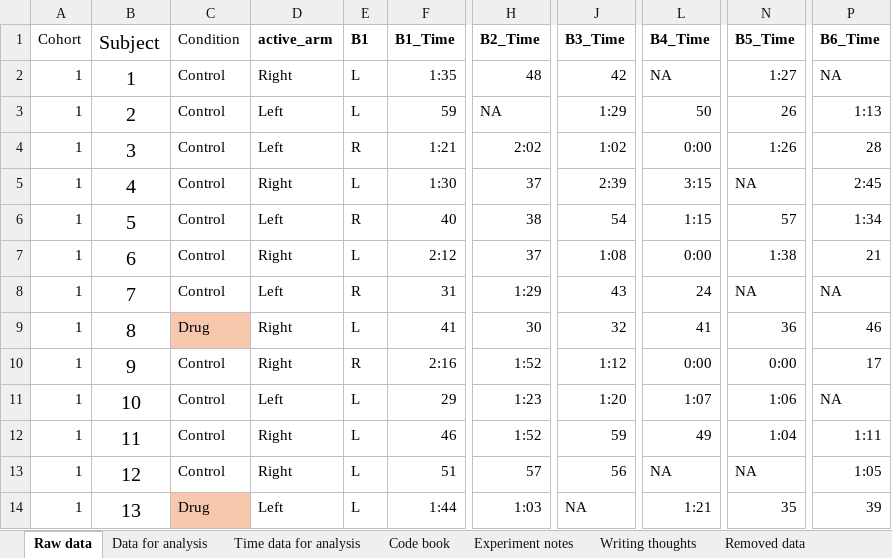
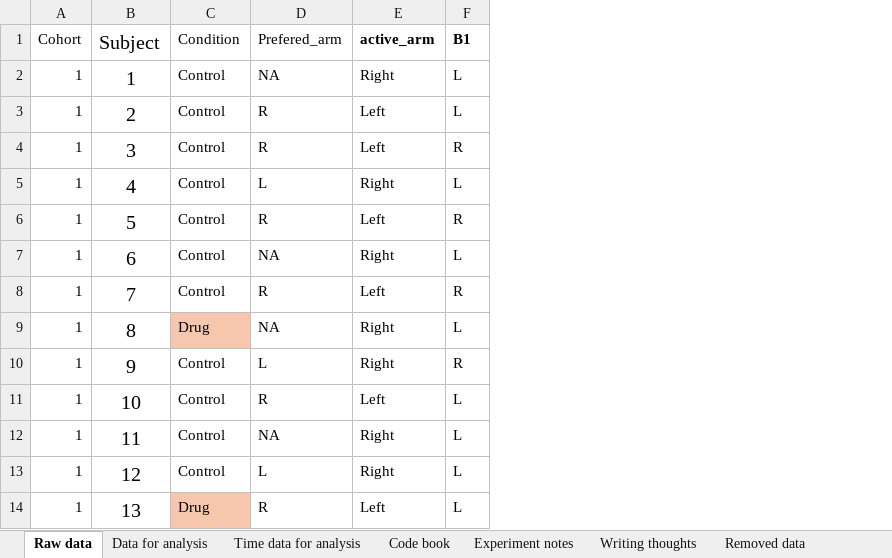
Before and after one commit to FCF98/quarto_manuscript_planaria, an Excel workbook: Datasets/ExperimentTwoFullData.xlsx, sheet Raw data, drawn as a sheet; only a part is shown, gaps mark what is left out; values as stored, in another font and other column widths than the file's, no borders; conditional formats not drawn; removed rows and columns are numbered as before the commit, all else as after; the diff names each change by its address in the sheet, - before the commit and + after, or states it on an @@ line.

Commit message:
added initial arm preference data

```diff
--- a/Datasets/ExperimentTwoFullData.xlsx (sheet Raw data)
+++ b/Datasets/ExperimentTwoFullData.xlsx (sheet Raw data)
+column D (Prefered_arm), rows 2-14: NA | R | R | L | R | NA | R | NA | L | R | NA | L | R
-column F (B1_Time), rows 2-14: 1:35 | 59 | 1:21 | 1:30 | 40 | 2:12 | 31 | 41 | 2:16 | 29 | 46 | 51 | 1:44
-column H (B2_Time), rows 2-14: 48 | NA | 2:02 | 37 | 38 | 37 | 1:29 | 30 | 1:52 | 1:23 | 1:52 | 57 | 1:03
-column J (B3_Time), rows 2-14: 42 | 1:29 | 1:02 | 2:39 | 54 | 1:08 | 43 | 32 | 1:12 | 1:20 | 59 | 56 | NA
-column L (B4_Time), rows 2-14: NA | 50 | 0:00 | 3:15 | 1:15 | 0:00 | 24 | 41 | 0:00 | 1:07 | 49 | NA | 1:21
-column N (B5_Time), rows 2-14: 1:27 | 26 | 1:26 | NA | 57 | 1:38 | NA | 36 | 0:00 | 1:06 | 1:04 | NA | 35
-column P (B6_Time), rows 2-14: NA | 1:13 | 28 | 2:45 | 1:34 | 21 | NA | 46 | 17 | NA | 1:11 | 1:05 | 39
```
Also changed, not shown: sheet Data for analysis, formulas that keep their value.
